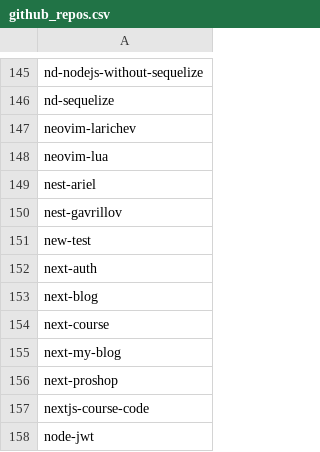
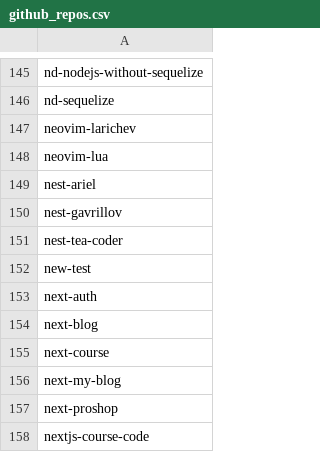
Before and after one commit to seriiserii825/py-bitbucket, a CSV file: github_repos.csv, drawn as a sheet; only a part is shown, gaps mark what is left out; the shorter side is filled out with more unchanged rows.

```diff
--- a/github_repos.csv
+++ b/github_repos.csv
@@ -150,2 +150,3 @@ nest-ariel
 nest-gavrillov
+nest-tea-coder
 new-test
```
Also changed, not shown: bludelego@gmail.com_repos.csv, 2 other files.
